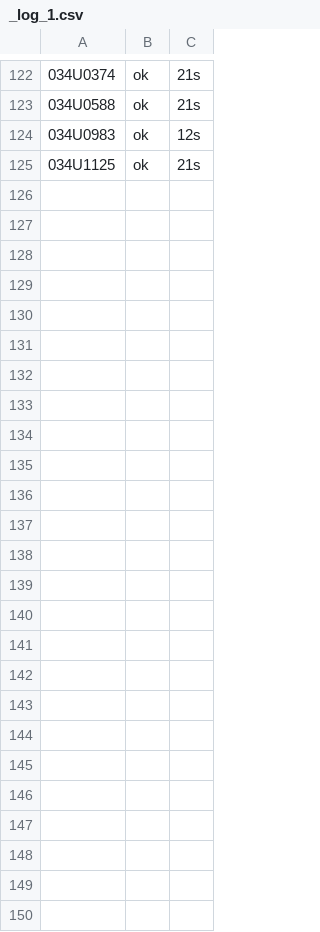
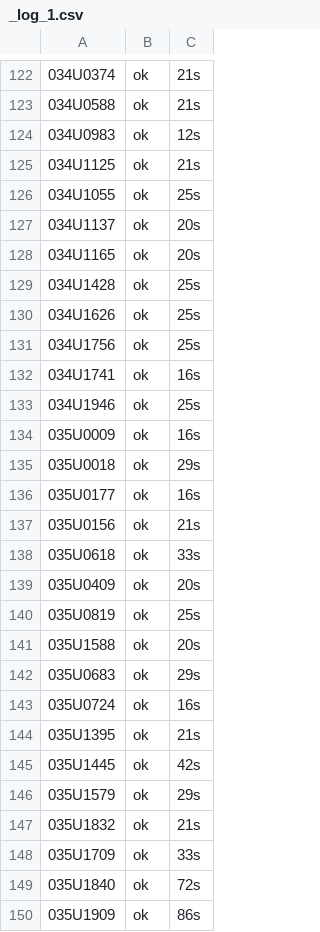
Before and after one commit to dape1987/protection_Italy, a CSV file: normattiva/out/export_pc/_log_1.csv, drawn as a sheet; only a part is shown, gaps mark what is left out.

```diff
--- a/normattiva/out/export_pc/_log_1.csv
+++ b/normattiva/out/export_pc/_log_1.csv
@@ -125 +125,26 @@
 034U1125,ok,21s
+034U1055,ok,25s
+034U1137,ok,20s
+034U1165,ok,20s
+034U1428,ok,25s
+034U1626,ok,25s
+034U1756,ok,25s
+034U1741,ok,16s
+034U1946,ok,25s
+035U0009,ok,16s
+035U0018,ok,29s
+035U0177,ok,16s
+035U0156,ok,21s
+035U0618,ok,33s
+035U0409,ok,20s
+035U0819,ok,25s
+035U1588,ok,20s
+035U0683,ok,29s
+035U0724,ok,16s
+035U1395,ok,21s
+035U1445,ok,42s
+035U1579,ok,29s
+035U1832,ok,21s
+035U1709,ok,33s
+035U1840,ok,72s
+035U1909,ok,86s
```
Also changed, not shown: 25 other files.
